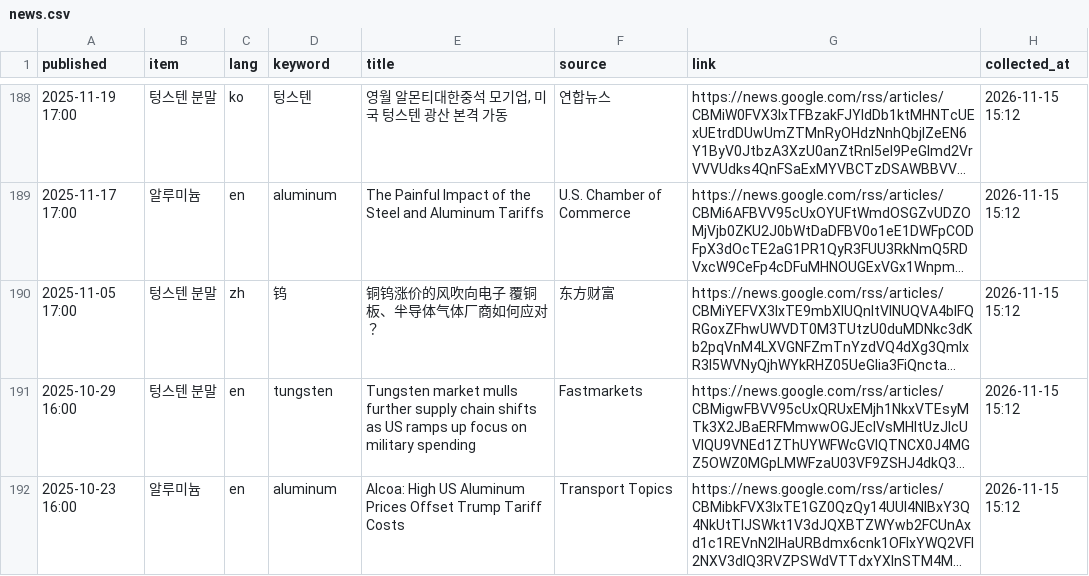
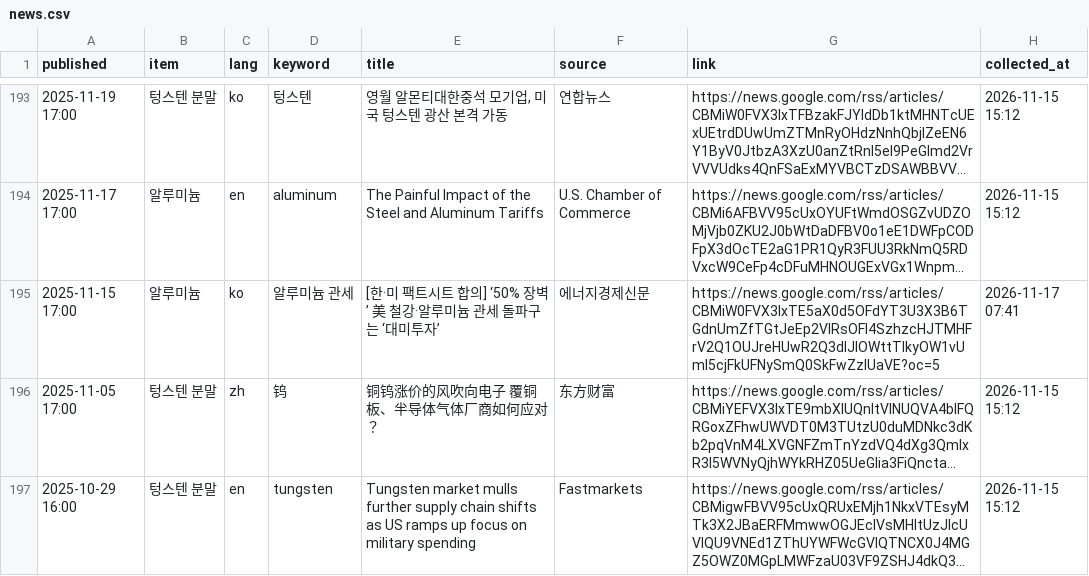
Before and after one commit to hyeongi-lab/supply-risk-dashboard, a CSV file: data/news.csv, drawn as a sheet; only a part is shown, gaps mark what is left out; the shorter side is filled out with more unchanged rows; long unchanged cells end in …; the diff covers the shown part only; the diff names each change by its address in the sheet, - before the commit and + after, or states it on an @@ line.

```diff
--- a/data/news.csv
+++ b/data/news.csv
+row 195: 2025-11-15 17:00 | 알루미늄 | ko | 알루미늄 관세 | [한·미 팩트시트 합의] ‘50% 장벽’ 美 철강·알루미늄 관세 돌파구는 ‘대미투자’ | 에너지경제신문 | https://news.google.com/rss/articles/CBMiW0FVX3lxTE5aX0d5OFdYT3U3X3B6TGdnUmZfTGtJeEp2VlRsOFI4SzhzcHJTMHFrV2Q1OUJreHUwR2Q3dlJlOWttTlkyOW1vUmI5cjFkUFNySmQ0SkFwZzlUaVE?oc=5 | 2026-11-17 07:41
```
Also changed, not shown: 8 added rows elsewhere in this file, data/notices.csv, data/prices.csv, 2 other files.
